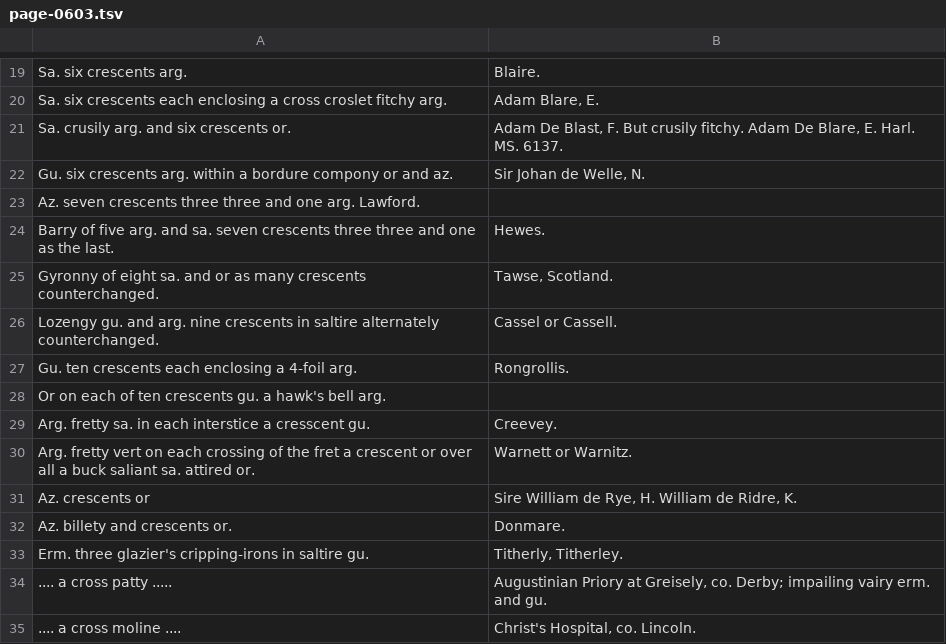
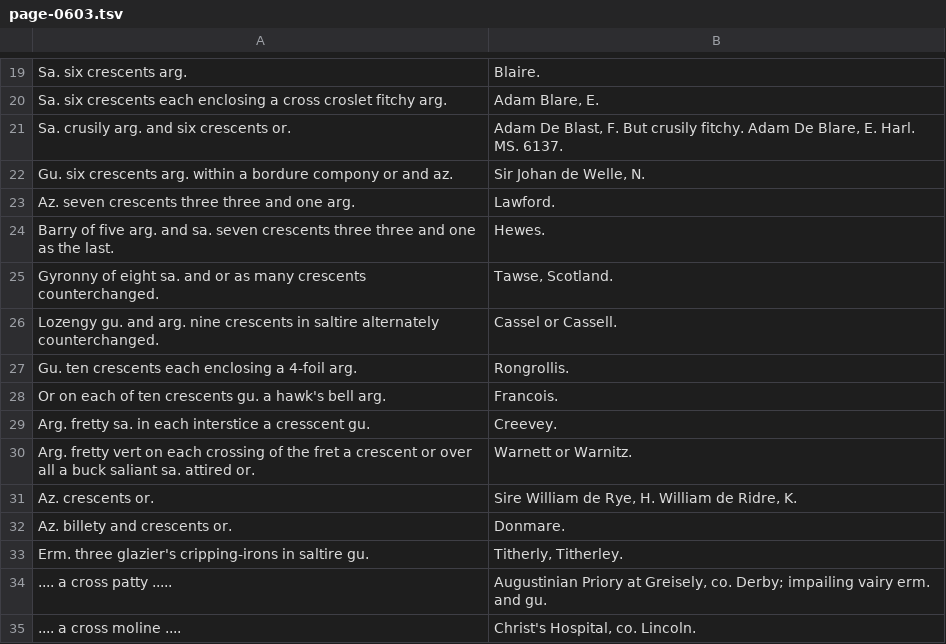
Before and after one commit to mlutze/papworth-corpus, a TSV file: corpus/page-0603.tsv, drawn as a sheet; only a part is shown, gaps mark what is left out.

Commit message:
fix page 603

```diff
--- a/corpus/page-0603.tsv
+++ b/corpus/page-0603.tsv
@@ -22,3 +22,3 @@ Sa. crusily arg. and six crescents or.	Adam De Blast, F. But crusily fitchy. Ada
 Gu. six crescents arg. within a bordure compony or and az.	Sir Johan de Welle, N.
-Az. seven crescents three three and one arg. Lawford.
+Az. seven crescents three three and one arg.	Lawford.
 Barry of five arg. and sa. seven crescents three three and one as the last.	Hewes.
@@ -27,6 +27,6 @@ Lozengy gu. and arg. nine crescents in saltire alternately counterchanged.	Casse
 Gu. ten crescents each enclosing a 4-foil arg.	Rongrollis.
-Or on each of ten crescents gu. a hawk's bell arg.
+Or on each of ten crescents gu. a hawk's bell arg.	Francois.
 Arg. fretty sa. in each interstice a cresscent gu.	Creevey.
 Arg. fretty vert on each crossing of the fret a crescent or over all a buck saliant sa. attired or.	Warnett or Warnitz.
-Az. crescents or	Sire William de Rye, H. William de Ridre, K.
+Az. crescents or.	Sire William de Rye, H. William de Ridre, K.
 Az. billety and crescents or.	Donmare.
```
